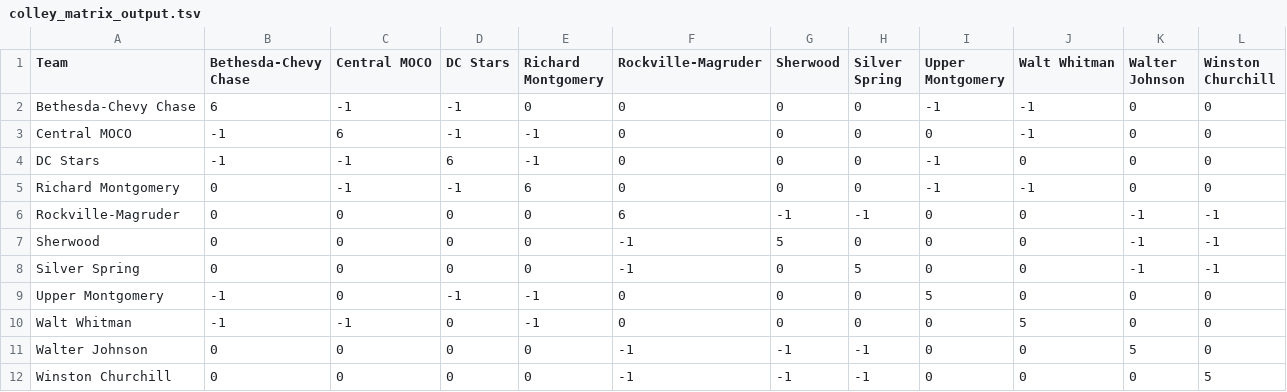
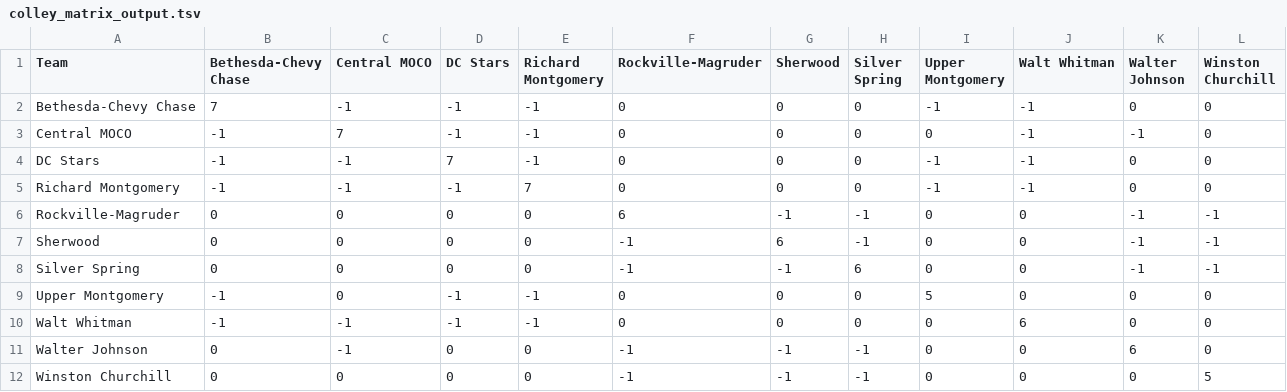
Before and after one commit to MHC-Ranking/mhc-rankings, a TSV file: mhc-results/varsity2026-27/rankings/colley_matrix_output.tsv, drawn as a sheet.

```diff
--- a/mhc-results/varsity2026-27/rankings/colley_matrix_output.tsv
+++ b/mhc-results/varsity2026-27/rankings/colley_matrix_output.tsv
@@ -1,12 +1,12 @@
 Team	Bethesda-Chevy Chase	Central MOCO	DC Stars	Richard Montgomery	Rockville-Magruder	Sherwood	Silver Spring	Upper Montgomery	Walt Whitman	Walter Johnson	Winston Churchill
-Bethesda-Chevy Chase	6	-1	-1	0	0	0	0	-1	-1	0	0
-Central MOCO	-1	6	-1	-1	0	0	0	0	-1	0	0
-DC Stars	-1	-1	6	-1	0	0	0	-1	0	0	0
-Richard Montgomery	0	-1	-1	6	0	0	0	-1	-1	0	0
+Bethesda-Chevy Chase	7	-1	-1	-1	0	0	0	-1	-1	0	0
+Central MOCO	-1	7	-1	-1	0	0	0	0	-1	-1	0
+DC Stars	-1	-1	7	-1	0	0	0	-1	-1	0	0
+Richard Montgomery	-1	-1	-1	7	0	0	0	-1	-1	0	0
 Rockville-Magruder	0	0	0	0	6	-1	-1	0	0	-1	-1
-Sherwood	0	0	0	0	-1	5	0	0	0	-1	-1
-Silver Spring	0	0	0	0	-1	0	5	0	0	-1	-1
+Sherwood	0	0	0	0	-1	6	-1	0	0	-1	-1
+Silver Spring	0	0	0	0	-1	-1	6	0	0	-1	-1
 Upper Montgomery	-1	0	-1	-1	0	0	0	5	0	0	0
-Walt Whitman	-1	-1	0	-1	0	0	0	0	5	0	0
-Walter Johnson	0	0	0	0	-1	-1	-1	0	0	5	0
+Walt Whitman	-1	-1	-1	-1	0	0	0	0	6	0	0
+Walter Johnson	0	-1	0	0	-1	-1	-1	0	0	6	0
 Winston Churchill	0	0	0	0	-1	-1	-1	0	0	0	5
```
Also changed, not shown: mhc-results/varsity2026-27/rankings/rankings_output.tsv, mhc-results/varsity2026-27/rankings/weekly_ratings_output.tsv, 4 other files.
